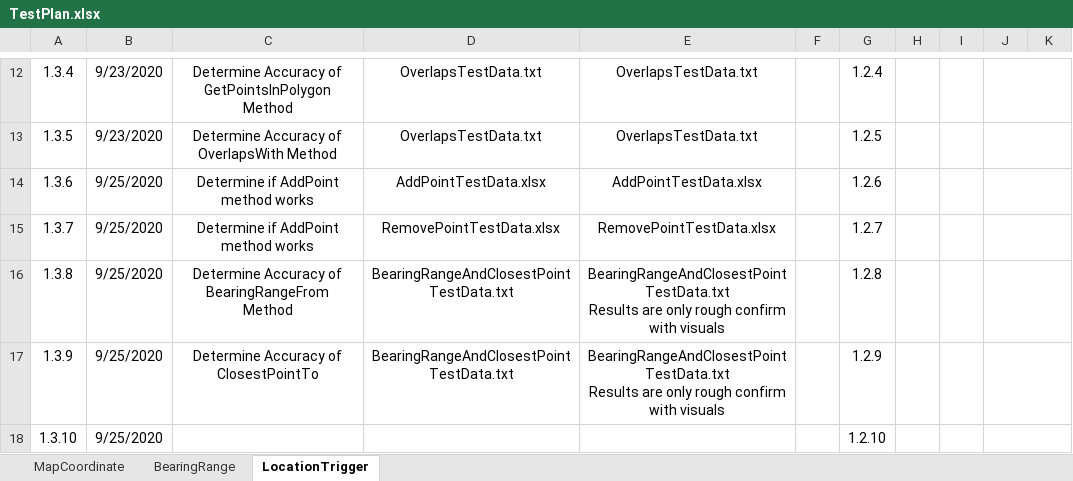
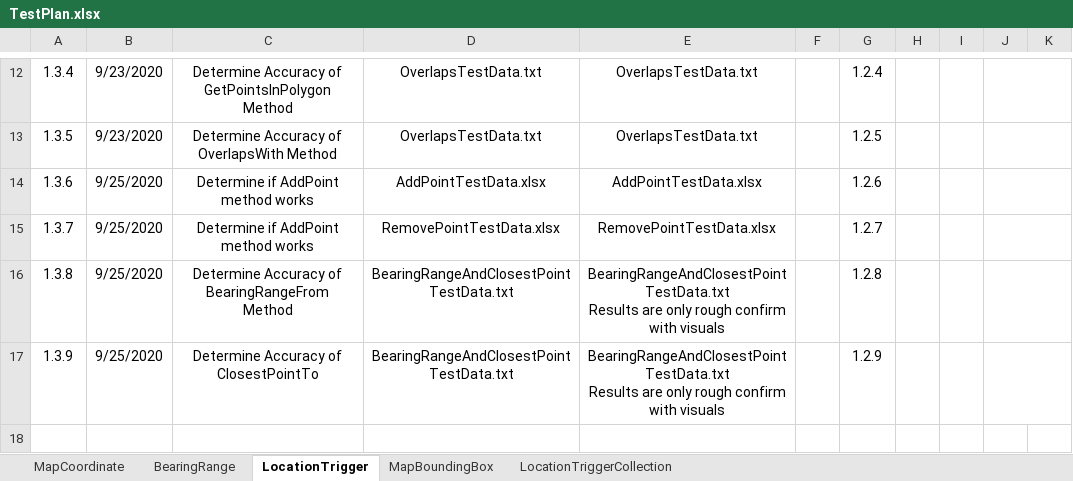
Before and after one commit to ichijikuibo/LocationTriggering, an Excel workbook: Documents/TestPlan.xlsx, sheet LocationTrigger, drawn as a sheet; only a part is shown, gaps mark what is left out; values as stored, in another font and other column widths than the file's, no borders; the diff names each change by its address in the sheet, - before the commit and + after, or states it on an @@ line.

```diff
--- a/Documents/TestPlan.xlsx (sheet LocationTrigger)
+++ b/Documents/TestPlan.xlsx (sheet LocationTrigger)
+sheet tab: MapBoundingBox
+sheet tab: LocationTriggerCollection
-row 18: 1.3.10 | 9/25/2020 |  |  |  |  | 1.2.10
```
Also changed, not shown: Documents/Testing/LocationTriggerTestData.xlsx, 3 other files.
